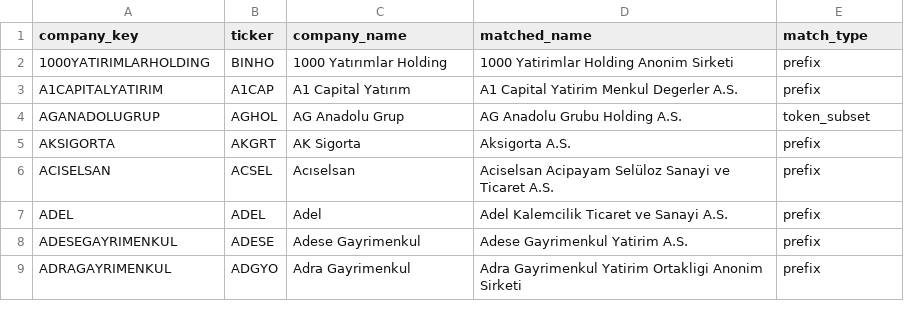
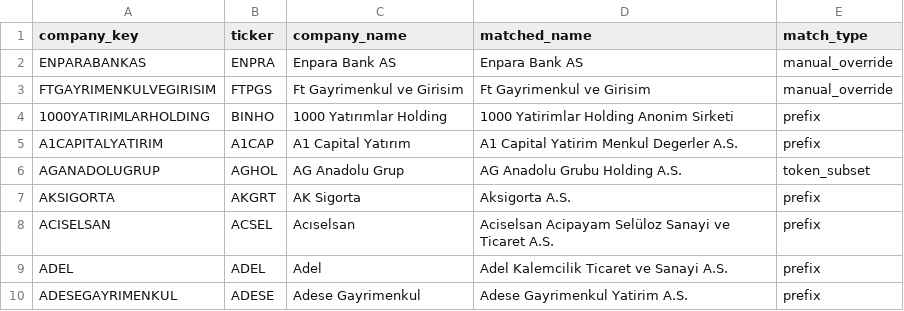
Before and after one commit to beagle1903/stock-expert, a CSV file: data/ticker_map.csv, drawn as a sheet; only a part is shown; the shorter side is filled out with more unchanged rows; the diff names each change by its address in the sheet, - before the commit and + after, or states it on an @@ line.

Commit message:
Add ENPRA and FTPGS ticker aliases

```diff
--- a/data/ticker_map.csv
+++ b/data/ticker_map.csv
+row 2: ENPARABANKAS | ENPRA | Enpara Bank AS | Enpara Bank AS | manual_override
+row 3: FTGAYRIMENKULVEGIRISIM | FTPGS | Ft Gayrimenkul ve Girisim | Ft Gayrimenkul ve Girisim | manual_override
```
